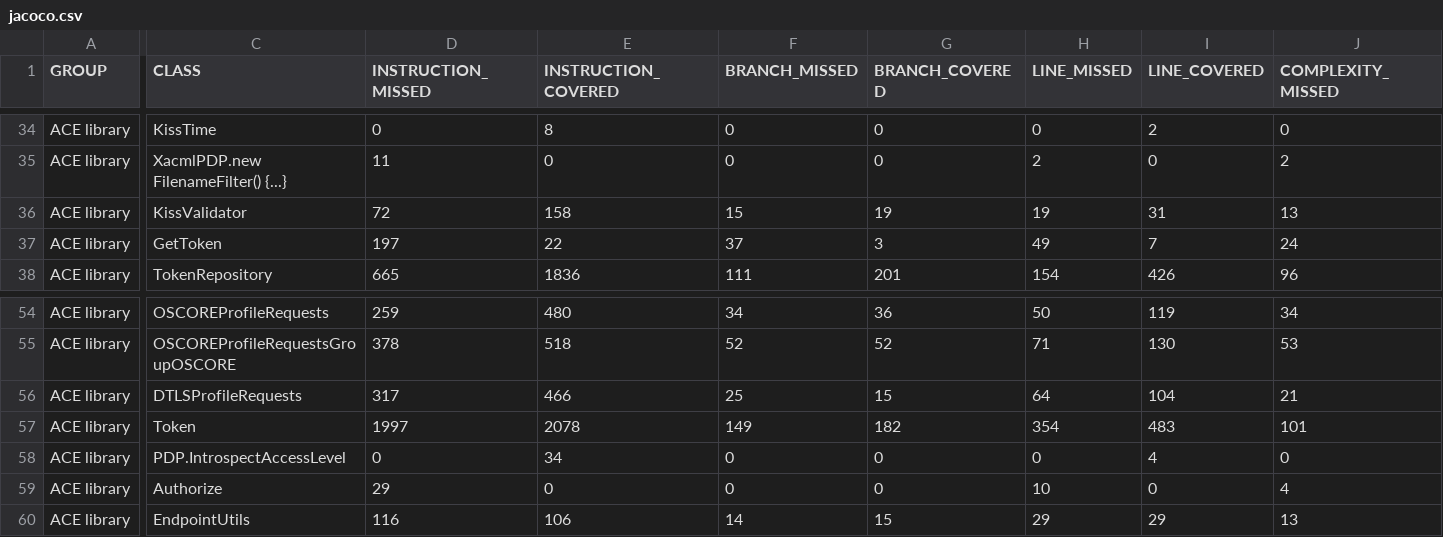
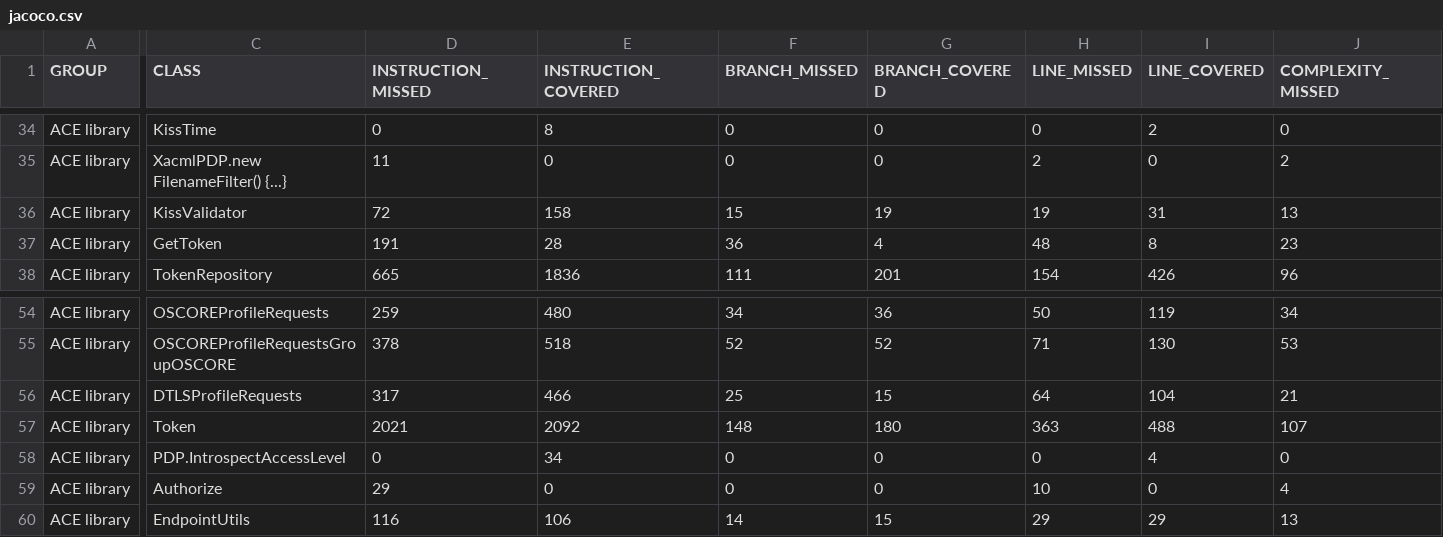
Before and after one commit to sifis-home/wp3-solutions, a CSV file: reports/ace/jacoco.csv, drawn as a sheet; only a part is shown, gaps mark what is left out; the diff covers the shown part only; the diff names each change by its address in the sheet, - before the commit and + after, or states it on an @@ line.

```diff
--- a/reports/ace/jacoco.csv
+++ b/reports/ace/jacoco.csv
-D37 (INSTRUCTION_MISSED): 197
+D37 (INSTRUCTION_MISSED): 191
-E37 (INSTRUCTION_COVERED): 22
+E37 (INSTRUCTION_COVERED): 28
-F37 (BRANCH_MISSED): 37
+F37 (BRANCH_MISSED): 36
-G37 (BRANCH_COVERED): 3
+G37 (BRANCH_COVERED): 4
-H37 (LINE_MISSED): 49
+H37 (LINE_MISSED): 48
-I37 (LINE_COVERED): 7
+I37 (LINE_COVERED): 8
-J37 (COMPLEXITY_MISSED): 24
+J37 (COMPLEXITY_MISSED): 23
-D57 (INSTRUCTION_MISSED): 1997
+D57 (INSTRUCTION_MISSED): 2021
-E57 (INSTRUCTION_COVERED): 2078
+E57 (INSTRUCTION_COVERED): 2092
-F57 (BRANCH_MISSED): 149
+F57 (BRANCH_MISSED): 148
-G57 (BRANCH_COVERED): 182
+G57 (BRANCH_COVERED): 180
-H57 (LINE_MISSED): 354
+H57 (LINE_MISSED): 363
-I57 (LINE_COVERED): 483
+I57 (LINE_COVERED): 488
-J57 (COMPLEXITY_MISSED): 101
+J57 (COMPLEXITY_MISSED): 107
```
Also changed, not shown: 4 edited cells elsewhere in this file, reports/oscore/jacoco.csv, 22 other files.
